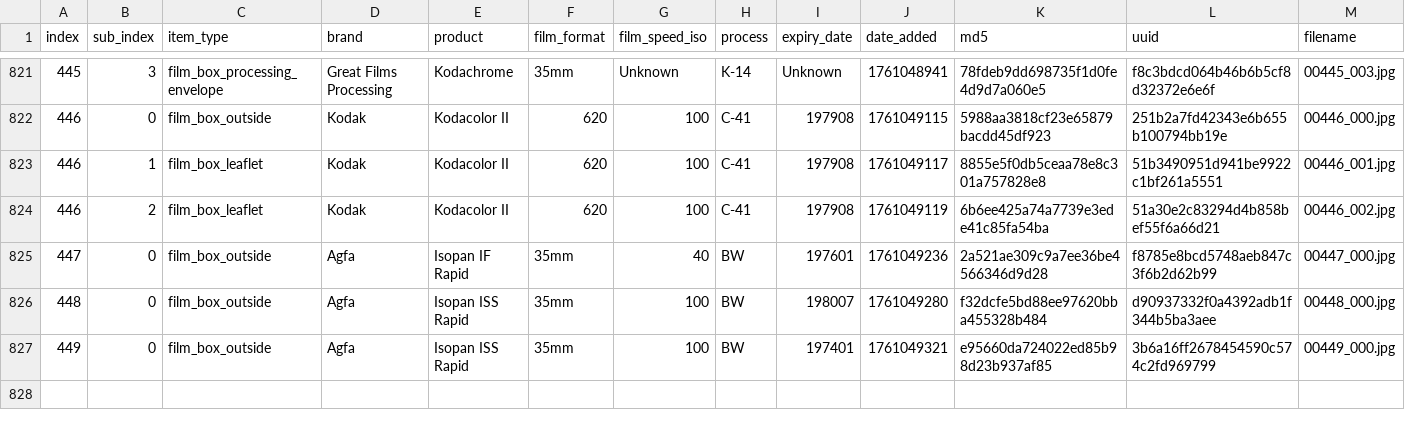
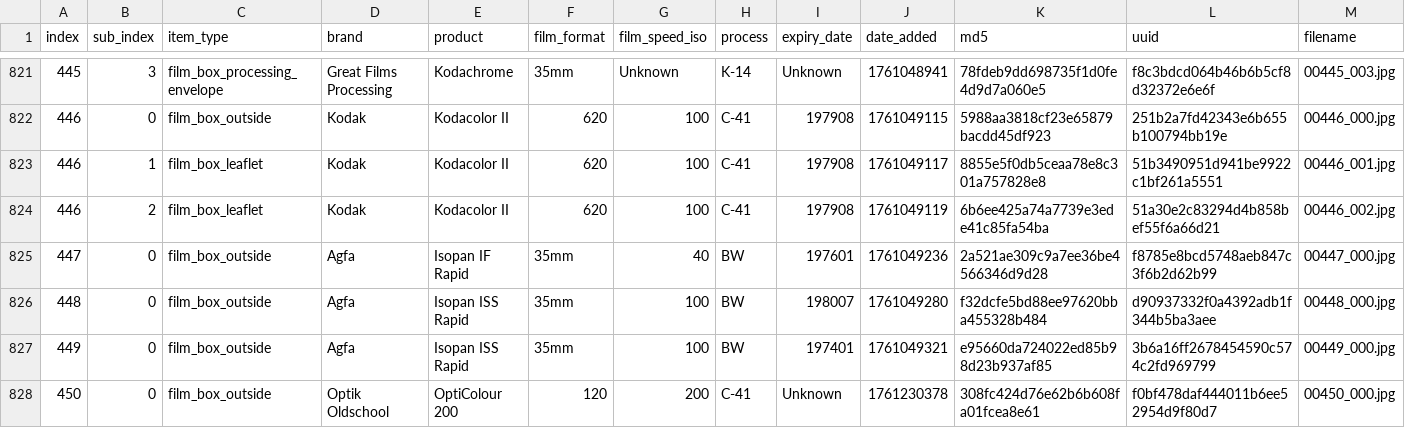
Before and after one commit to dekuNukem/Film-Packaging, a CSV file: film_packaging/database.csv, drawn as a sheet; only a part is shown, gaps mark what is left out; rows hold the shown columns only; the diff names each change by its address in the sheet, - before the commit and + after, or states it on an @@ line.

```diff
--- a/film_packaging/database.csv
+++ b/film_packaging/database.csv
+row 828: 450 | 0 | film_box_outside | Optik Oldschool | OptiColour 200 | 120 | 200 | C-41 | Unknown | 1761230378 | 308fc424d76e62b6b608fa01fcea8e61 | f0bf478daf444011b6ee52954d9f80d7 | 00450_000.jpg
```
Also changed, not shown: 11 other files.
